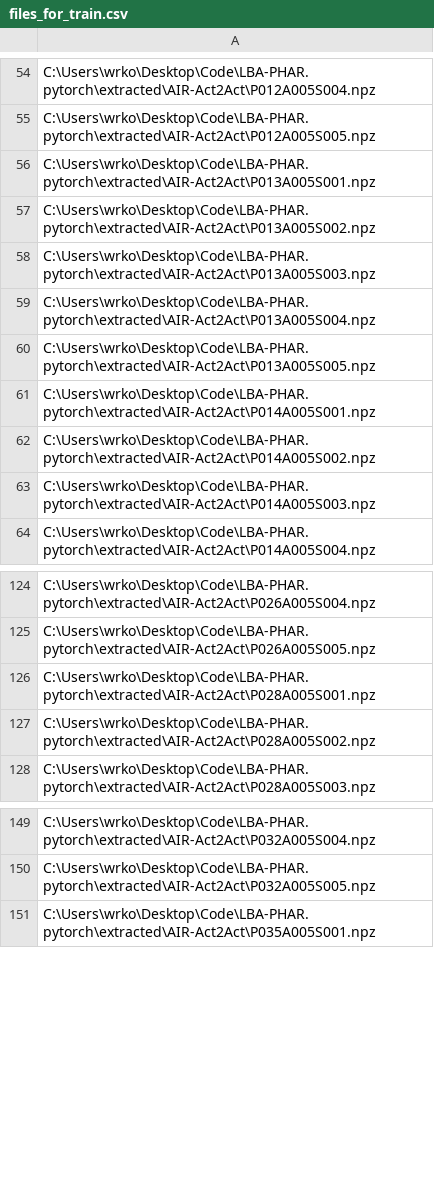
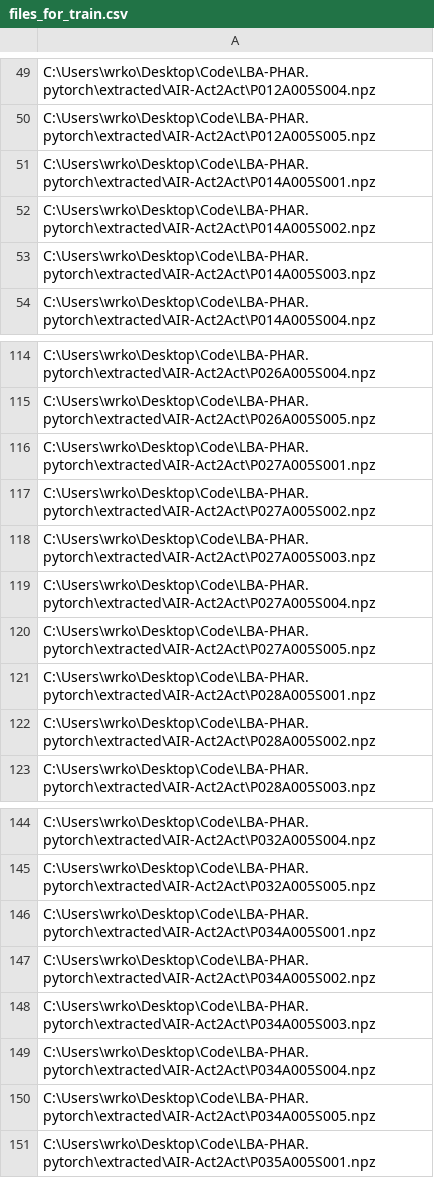
Before and after one commit to wrko/LBA-PTAL.pytorch, a CSV file: models/lstm/files_for_train.csv, drawn as a sheet; only a part is shown, gaps mark what is left out; the diff covers the shown part only.

```diff
--- a/models/lstm/files_for_train.csv
+++ b/models/lstm/files_for_train.csv
@@ -55,7 +50,2 @@ C:\Users\wrko\Desktop\Code\LBA-PHAR.pytorch\extracted\AIR-Act2Act\P012A005S004.n
 C:\Users\wrko\Desktop\Code\LBA-PHAR.pytorch\extracted\AIR-Act2Act\P012A005S005.npz
-C:\Users\wrko\Desktop\Code\LBA-PHAR.pytorch\extracted\AIR-Act2Act\P013A005S001.npz
-C:\Users\wrko\Desktop\Code\LBA-PHAR.pytorch\extracted\AIR-Act2Act\P013A005S002.npz
-C:\Users\wrko\Desktop\Code\LBA-PHAR.pytorch\extracted\AIR-Act2Act\P013A005S003.npz
-C:\Users\wrko\Desktop\Code\LBA-PHAR.pytorch\extracted\AIR-Act2Act\P013A005S004.npz
-C:\Users\wrko\Desktop\Code\LBA-PHAR.pytorch\extracted\AIR-Act2Act\P013A005S005.npz
 C:\Users\wrko\Desktop\Code\LBA-PHAR.pytorch\extracted\AIR-Act2Act\P014A005S001.npz
@@ -125,2 +115,7 @@ C:\Users\wrko\Desktop\Code\LBA-PHAR.pytorch\extracted\AIR-Act2Act\P026A005S004.n
 C:\Users\wrko\Desktop\Code\LBA-PHAR.pytorch\extracted\AIR-Act2Act\P026A005S005.npz
+C:\Users\wrko\Desktop\Code\LBA-PHAR.pytorch\extracted\AIR-Act2Act\P027A005S001.npz
+C:\Users\wrko\Desktop\Code\LBA-PHAR.pytorch\extracted\AIR-Act2Act\P027A005S002.npz
+C:\Users\wrko\Desktop\Code\LBA-PHAR.pytorch\extracted\AIR-Act2Act\P027A005S003.npz
+C:\Users\wrko\Desktop\Code\LBA-PHAR.pytorch\extracted\AIR-Act2Act\P027A005S004.npz
+C:\Users\wrko\Desktop\Code\LBA-PHAR.pytorch\extracted\AIR-Act2Act\P027A005S005.npz
 C:\Users\wrko\Desktop\Code\LBA-PHAR.pytorch\extracted\AIR-Act2Act\P028A005S001.npz
@@ -150,2 +145,7 @@ C:\Users\wrko\Desktop\Code\LBA-PHAR.pytorch\extracted\AIR-Act2Act\P032A005S004.n
 C:\Users\wrko\Desktop\Code\LBA-PHAR.pytorch\extracted\AIR-Act2Act\P032A005S005.npz
+C:\Users\wrko\Desktop\Code\LBA-PHAR.pytorch\extracted\AIR-Act2Act\P034A005S001.npz
+C:\Users\wrko\Desktop\Code\LBA-PHAR.pytorch\extracted\AIR-Act2Act\P034A005S002.npz
+C:\Users\wrko\Desktop\Code\LBA-PHAR.pytorch\extracted\AIR-Act2Act\P034A005S003.npz
+C:\Users\wrko\Desktop\Code\LBA-PHAR.pytorch\extracted\AIR-Act2Act\P034A005S004.npz
+C:\Users\wrko\Desktop\Code\LBA-PHAR.pytorch\extracted\AIR-Act2Act\P034A005S005.npz
 C:\Users\wrko\Desktop\Code\LBA-PHAR.pytorch\extracted\AIR-Act2Act\P035A005S001.npz
```
Also changed, not shown: 10 added rows and 15 removed rows elsewhere in this file, models/lstm/files_for_test.csv, 21 other files.
